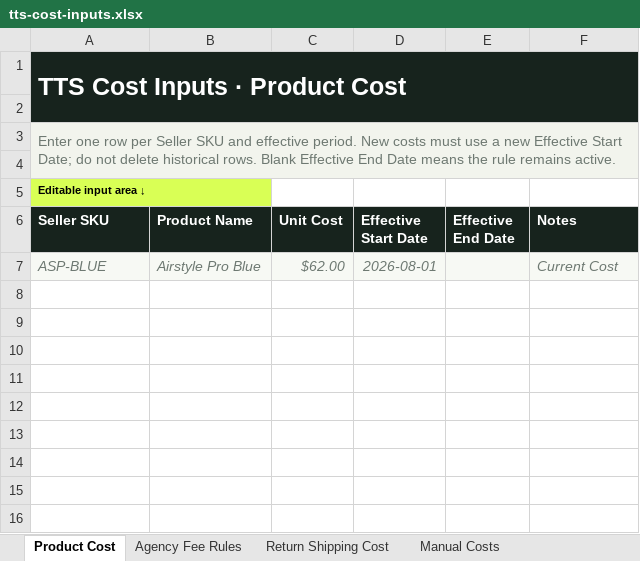
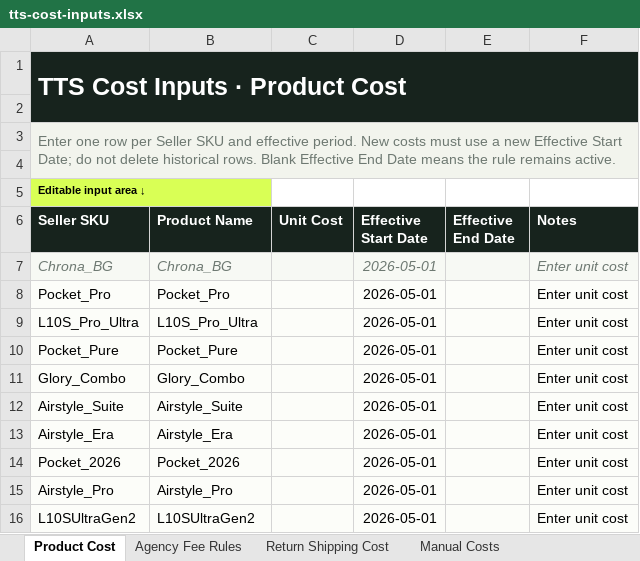
Before and after one commit to HazelW57/BI-Web, an Excel workbook: public/templates/tts-cost-inputs.xlsx, sheet Product Cost, drawn as a sheet; values as stored, in another font and other column widths than the file's, no borders; removed rows and columns are numbered as before the commit, all else as after; the diff names each change by its address in the sheet, - before the commit and + after, or states it on an @@ line.

Commit message:
Improve cost templates and donut interaction

```diff
--- a/public/templates/tts-cost-inputs.xlsx (sheet Product Cost)
+++ b/public/templates/tts-cost-inputs.xlsx (sheet Product Cost)
-row 7: ASP-BLUE | Airstyle Pro Blue | $62.00 | 2026-08-01 |  | Current Cost
+row 7: Chrona_BG | Chrona_BG |  | 2026-05-01 |  | Enter unit cost
+row 8: Pocket_Pro | Pocket_Pro |  | 2026-05-01 |  | Enter unit cost
+row 9: L10S_Pro_Ultra | L10S_Pro_Ultra |  | 2026-05-01 |  | Enter unit cost
+row 10: Pocket_Pure | Pocket_Pure |  | 2026-05-01 |  | Enter unit cost
+row 11: Glory_Combo | Glory_Combo |  | 2026-05-01 |  | Enter unit cost
+row 12: Airstyle_Suite | Airstyle_Suite |  | 2026-05-01 |  | Enter unit cost
+row 13: Airstyle_Era | Airstyle_Era |  | 2026-05-01 |  | Enter unit cost
+row 14: Pocket_2026 | Pocket_2026 |  | 2026-05-01 |  | Enter unit cost
+row 15: Airstyle_Pro | Airstyle_Pro |  | 2026-05-01 |  | Enter unit cost
+row 16: L10SUltraGen2 | L10SUltraGen2 |  | 2026-05-01 |  | Enter unit cost
```
Also changed, not shown: 3 other files.
